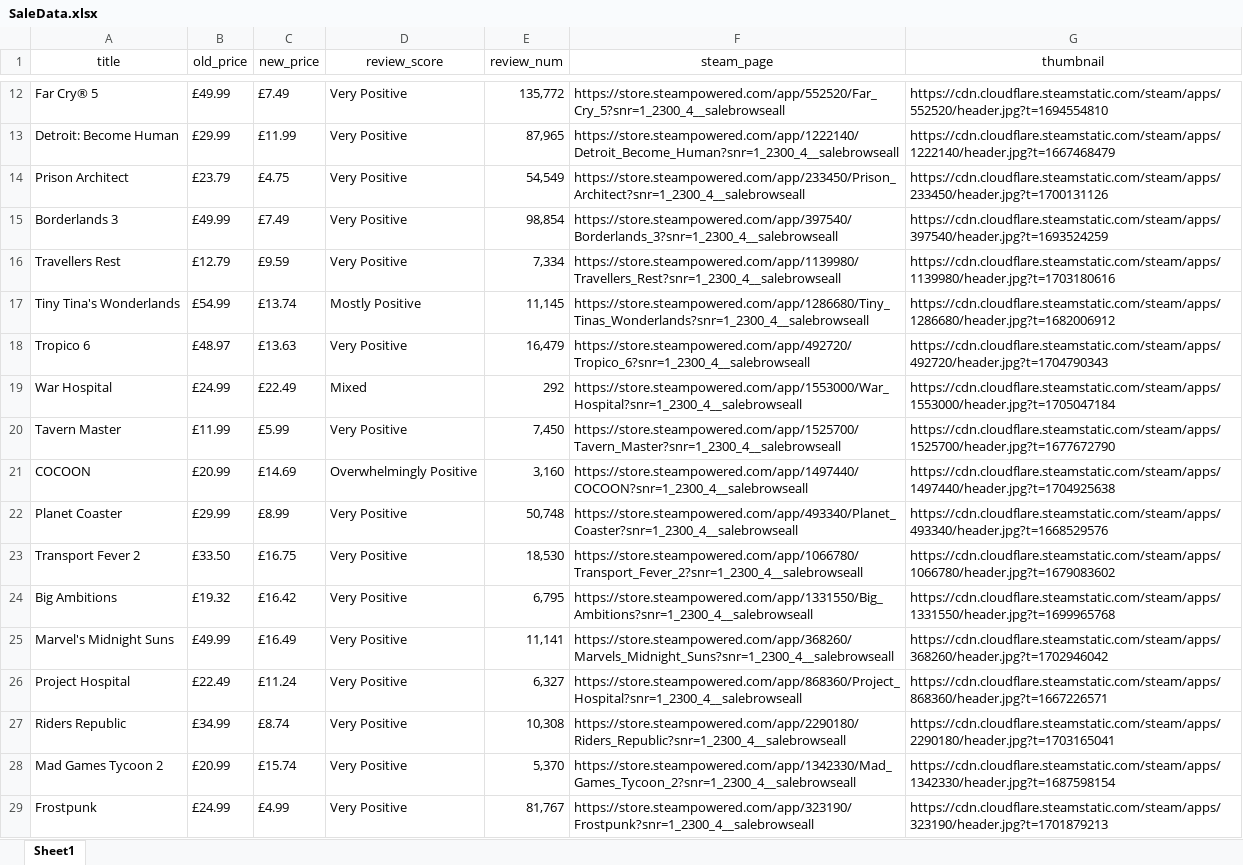
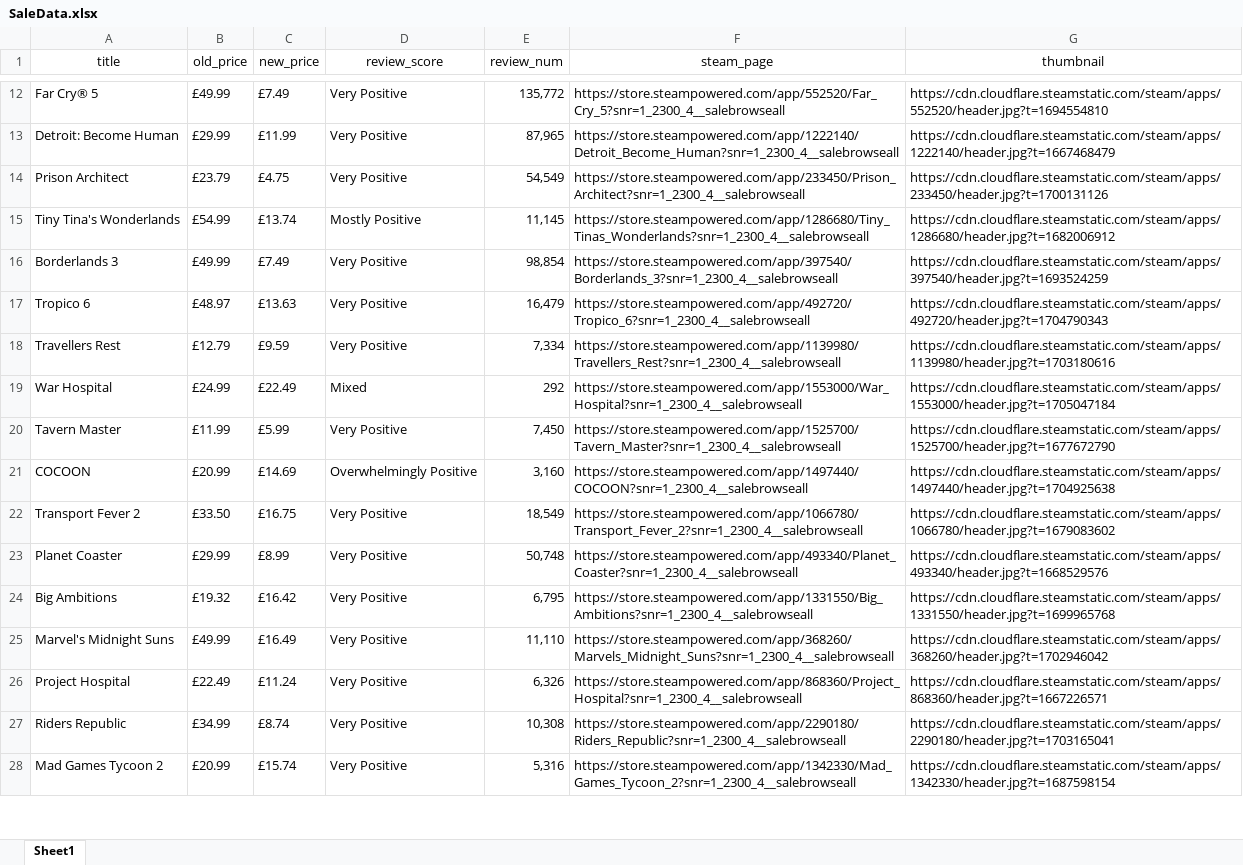
Before and after one commit to lambda112/steam-discounts, an Excel workbook: SaleData.xlsx, sheet Sheet1, drawn as a sheet; only a part is shown, gaps mark what is left out; values as stored, in another font and other column widths than the file's, no borders; removed rows and columns are numbered as before the commit, all else as after; the diff covers the shown part only; the diff names each change by its address in the sheet, - before the commit and + after, or states it on an @@ line.

```diff
--- a/SaleData.xlsx (sheet Sheet1)
+++ b/SaleData.xlsx (sheet Sheet1)
@@ row 17 moved to row 15: Tiny Tina's Wonderlands @@
@@ row 18 moved to row 17: Tropico 6 @@
+row 22: Transport Fever 2 | £33.50 | £16.75 | Very Positive | 18,549 | https://store.steampowered.com/app/1066780/Transport_Fever_2?snr=1_2300_4__salebrowseall | https://cdn.cloudflare.steamstatic.com/steam/apps/1066780/header.jpg?t=1679083602
-row 23: Transport Fever 2 | £33.50 | £16.75 | Very Positive | 18,530 | https://store.steampowered.com/app/1066780/Transport_Fever_2?snr=1_2300_4__salebrowseall | https://cdn.cloudflare.steamstatic.com/steam/apps/1066780/header.jpg?t=1679083602
-E25 (review_num): 11,141
+E25 (review_num): 11,110
-E26 (review_num): 6,327
+E26 (review_num): 6,326
-E28 (review_num): 5,370
+E28 (review_num): 5,316
-row 29: Frostpunk | £24.99 | £4.99 | Very Positive | 81,767 | https://store.steampowered.com/app/323190/Frostpunk?snr=1_2300_4__salebrowseall | https://cdn.cloudflare.steamstatic.com/steam/apps/323190/header.jpg?t=1701879213
```
Also changed, not shown: 6 added rows, 5 removed rows, 4 moved rows and 1 edited cell elsewhere in this sheet, 3 other files.
